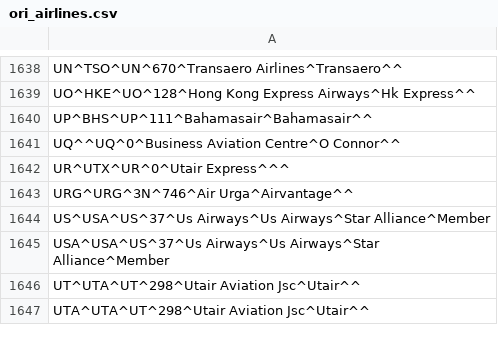
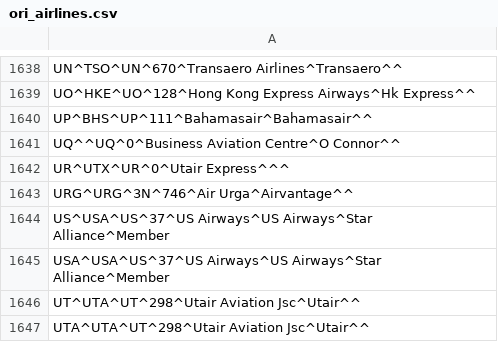
Before and after one commit to opentraveldata/geobases, a CSV file: GeoBases/DataSources/Airlines/ori_airlines.csv, drawn as a sheet; only a part is shown, gaps mark what is left out.

Commit message:
Update data

```diff
--- a/GeoBases/DataSources/Airlines/ori_airlines.csv
+++ b/GeoBases/DataSources/Airlines/ori_airlines.csv
@@ -1643,4 +1643,4 @@ UR^UTX^UR^0^Utair Express^^^
 URG^URG^3N^746^Air Urga^Airvantage^^
-US^USA^US^37^Us Airways^Us Airways^Star Alliance^Member
-USA^USA^US^37^Us Airways^Us Airways^Star Alliance^Member
+US^USA^US^37^US Airways^US Airways^Star Alliance^Member
+USA^USA^US^37^US Airways^US Airways^Star Alliance^Member
 UT^UTA^UT^298^Utair Aviation Jsc^Utair^^
```
Also changed, not shown: 2 other files.
